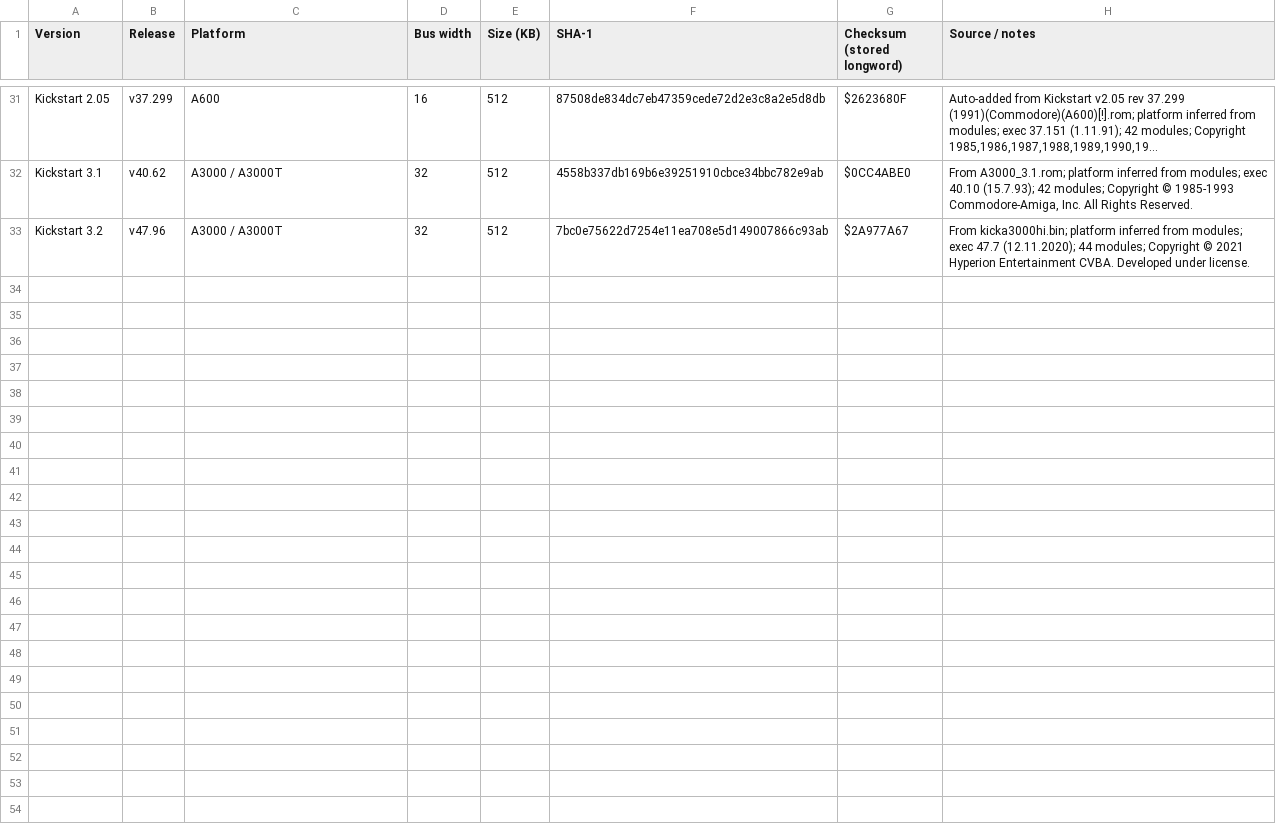
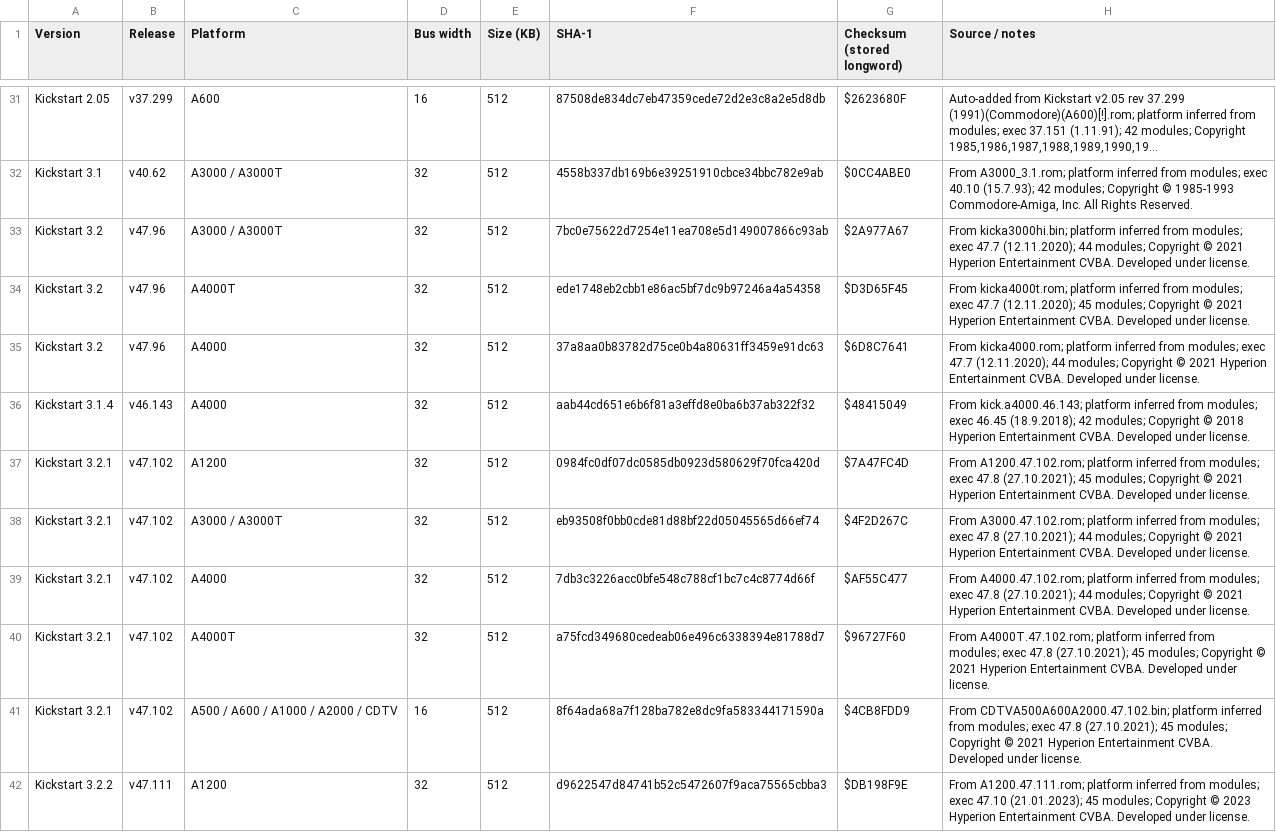
Before and after one commit to thepillock/kicktart, a CSV file: known-kickstarts.csv, drawn as a sheet; only a part is shown, gaps mark what is left out; long unchanged cells end in …; the diff covers the shown part only.

Commit message:
Update known-kickstarts.csv

```diff
--- a/known-kickstarts.csv
+++ b/known-kickstarts.csv
@@ -33 +33,10 @@ Kickstart 3.1,v40.62,A3000 / A3000T,32,512,4558b337db169b6e39251910cbce34bbc782e
 Kickstart 3.2,v47.96,A3000 / A3000T,32,512,7bc0e75622d7254e11ea708e5d149007866c93ab,$2A977A67,From kicka3000hi.bin; platform inferred from modules; exec 47.7 (12.11.2020); 44 modules; Copyright © 2021 Hyperion Entertainment CVBA. Developed under license.
+Kickstart 3.2,v47.96,A4000T,32,512,ede1748eb2cbb1e86ac5bf7dc9b97246a4a54358,$D3D65F45,From kicka4000t.rom; platform inferred from modules; exec 47.7 (12.11.2020); 45 modules; Copyright © 2021 Hyperion Entertainment CVBA. Developed under license.
+Kickstart 3.2,v47.96,A4000,32,512,37a8aa0b83782d75ce0b4a80631ff3459e91dc63,$6D8C7641,From kicka4000.rom; platform inferred from modules; exec 47.7 (12.11.2020); 44 modules; Copyright © 2021 Hyperion Entertainment CVBA. Developed under license.
+Kickstart 3.1.4,v46.143,A4000,32,512,aab44cd651e6b6f81a3effd8e0ba6b37ab322f32,$48415049,From kick.a4000.46.143; platform inferred from modules; exec 46.45 (18.9.2018); 42 modules; Copyright © 2018 Hyperion Entertainment CVBA. Developed under license.
+Kickstart 3.2.1,v47.102,A1200,32,512,0984fc0df07dc0585db0923d580629f70fca420d,$7A47FC4D,From A1200.47.102.rom; platform inferred from modules; exec 47.8 (27.10.2021); 45 modules; Copyright © 2021 Hyperion Entertainment CVBA. Developed under license.
+Kickstart 3.2.1,v47.102,A3000 / A3000T,32,512,eb93508f0bb0cde81d88bf22d05045565d66ef74,$4F2D267C,From A3000.47.102.rom; platform inferred from modules; exec 47.8 (27.10.2021); 44 modules; Copyright © 2021 Hyperion Entertainment CVBA. Developed under license.
+Kickstart 3.2.1,v47.102,A4000,32,512,7db3c3226acc0bfe548c788cf1bc7c4c8774d66f,$AF55C477,From A4000.47.102.rom; platform inferred from modules; exec 47.8 (27.10.2021); 44 modules; Copyright © 2021 Hyperion Entertainment CVBA. Developed under license.
+Kickstart 3.2.1,v47.102,A4000T,32,512,a75fcd349680cedeab06e496c6338394e81788d7,$96727F60,From A4000T.47.102.rom; platform inferred from modules; exec 47.8 (27.10.2021); 45 modules; Copyright © 2021 Hyperion Entertainment CVBA. Developed under license.
+Kickstart 3.2.1,v47.102,A500 / A600 / A1000 / A2000 / CDTV,16,512,8f64ada68a7f128ba782e8dc9fa583344171590a,$4CB8FDD9,From CDTVA500A600A2000.47.102.bin; platform inferred from modules; exec 47.8 (27.10.2021); 45 modules; Copyright © 2021 Hyperion Entertainment CVBA. Developed under license.
+Kickstart 3.2.2,v47.111,A1200,32,512,d9622547d84741b52c5472607f9aca75565cbba3,$DB198F9E,From A1200.47.111.rom; platform inferred from modules; exec 47.10 (21.01.2023); 45 modules; Copyright © 2023 Hyperion Entertainment CVBA. Developed under license.
```
Also changed, not shown: 9 added rows elsewhere in this file.
